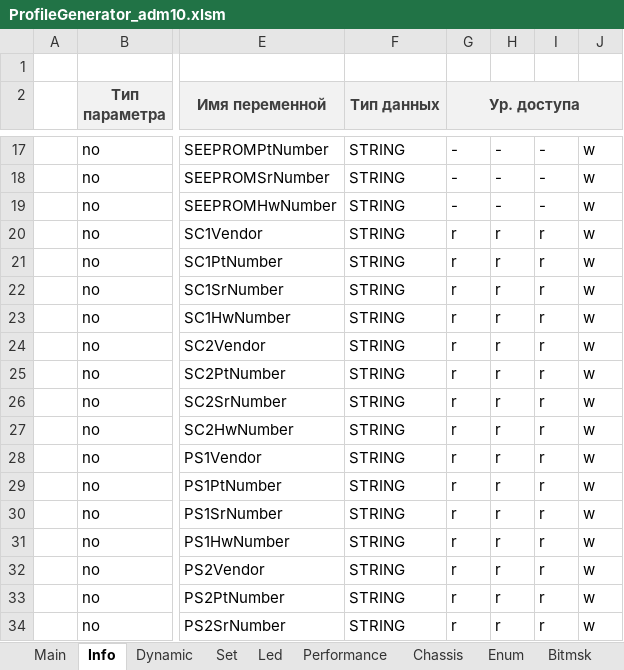
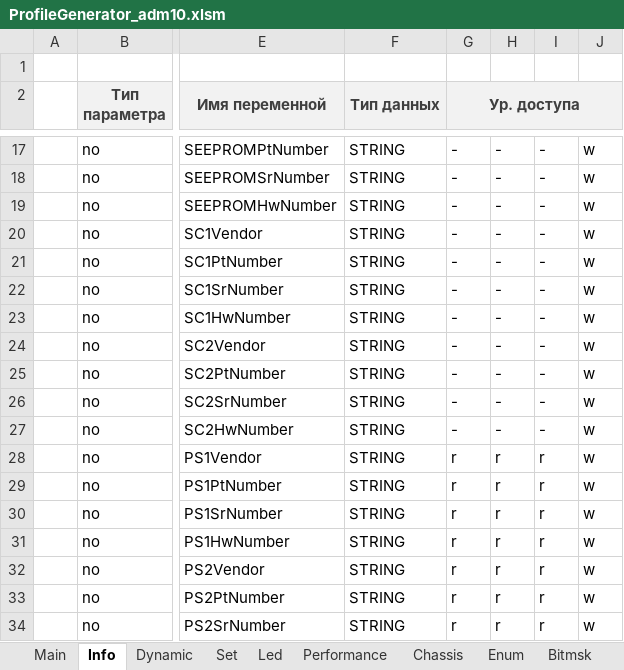
Before and after one commit to dmgzv/adm10_mcu_app, an Excel workbook: Sources/ProfileADM10/ProfileGenerator_adm10.xlsm, sheet Info, drawn as a sheet; only a part is shown, gaps mark what is left out; values as stored, in another font and other column widths than the file's, no borders; conditional formats not drawn; the diff names each change by its address in the sheet, - before the commit and + after, or states it on an @@ line.

```diff
--- a/Sources/ProfileADM10/ProfileGenerator_adm10.xlsm (sheet Info)
+++ b/Sources/ProfileADM10/ProfileGenerator_adm10.xlsm (sheet Info)
-G20:G27 (Ур. доступа): r
+G20:G27 (Ур. доступа): -
-H20:H27: r
+H20:H27: -
-I20:I27: r
+I20:I27: -
```
Also changed, not shown: sheet Set, sheet Enum, sheet Dynamic, charts or pictures, 30 other files.
